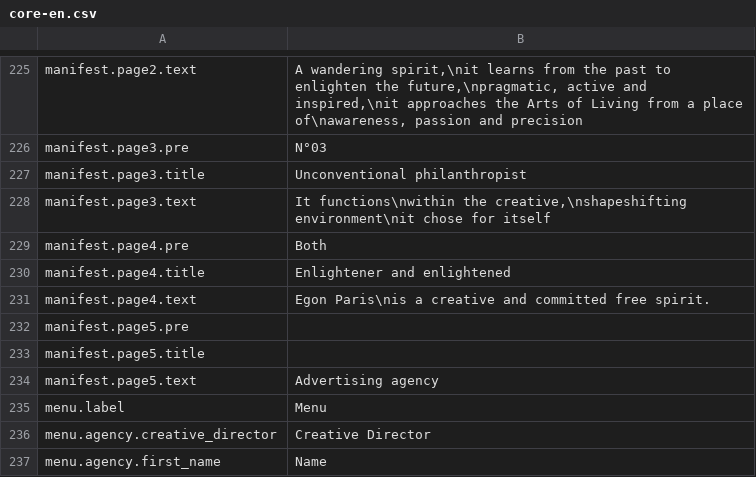
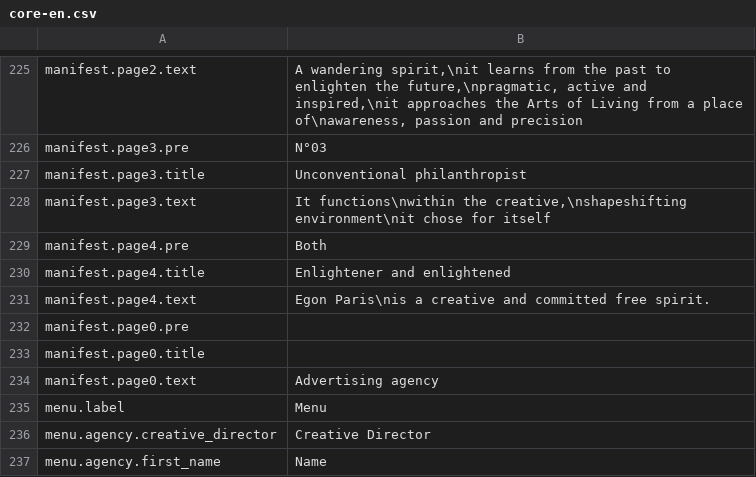
Before and after one commit to Robloche/egon, a CSV file: locales-sources/core-en.csv, drawn as a sheet; only a part is shown, gaps mark what is left out.

Commit message:
[EVO] Reordered manifest carousel slides + added preload to all <video> tags

```diff
--- a/locales-sources/core-en.csv
+++ b/locales-sources/core-en.csv
@@ -231,5 +231,5 @@ manifest.page4.title;Enlightener and enlightened
 manifest.page4.text;Egon Paris\nis a creative and committed free spirit.
-manifest.page5.pre;
-manifest.page5.title;
-manifest.page5.text;Advertising agency
+manifest.page0.pre;
+manifest.page0.title;
+manifest.page0.text;Advertising agency
 menu.label;Menu
```
Also changed, not shown: locales-sources/core-fr.csv, locales-sources/core-it.csv, 4 other files.
